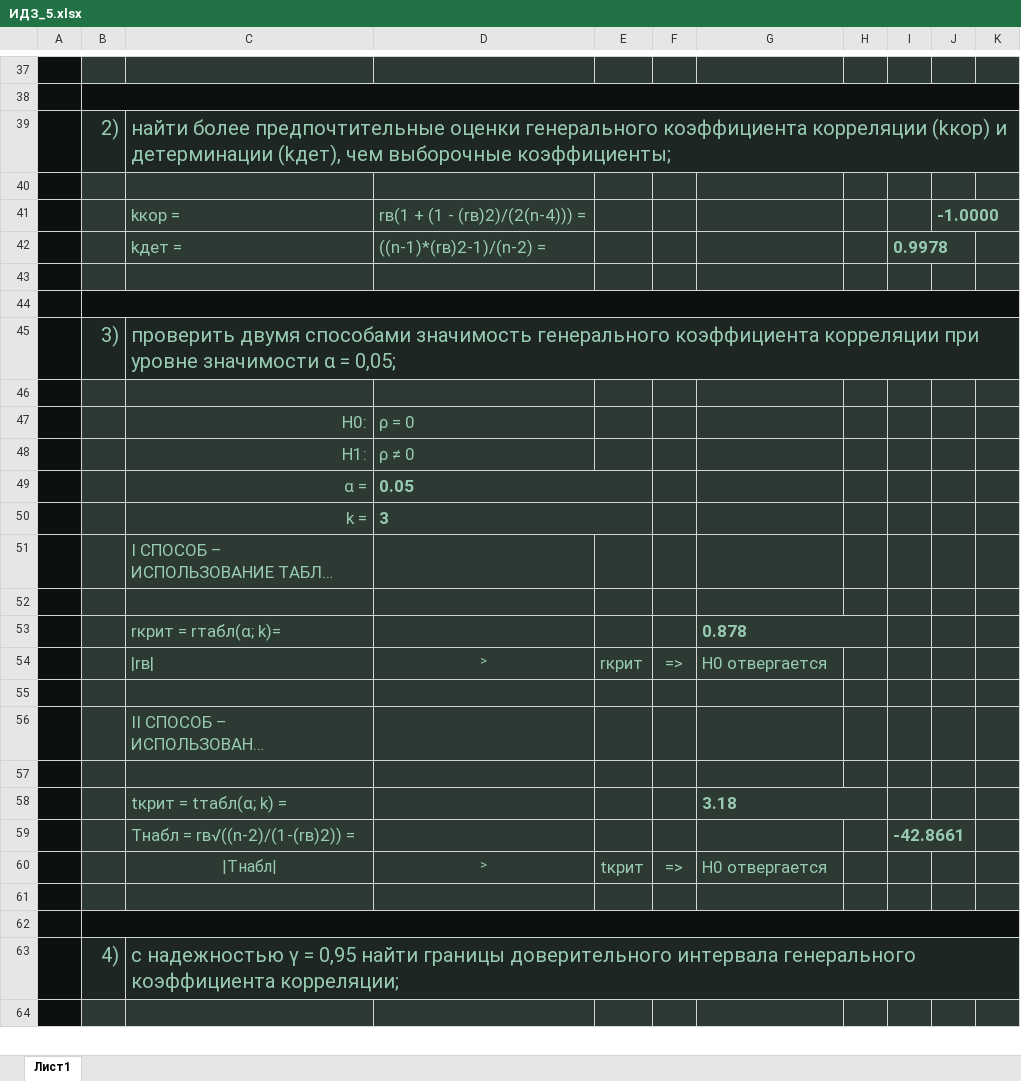
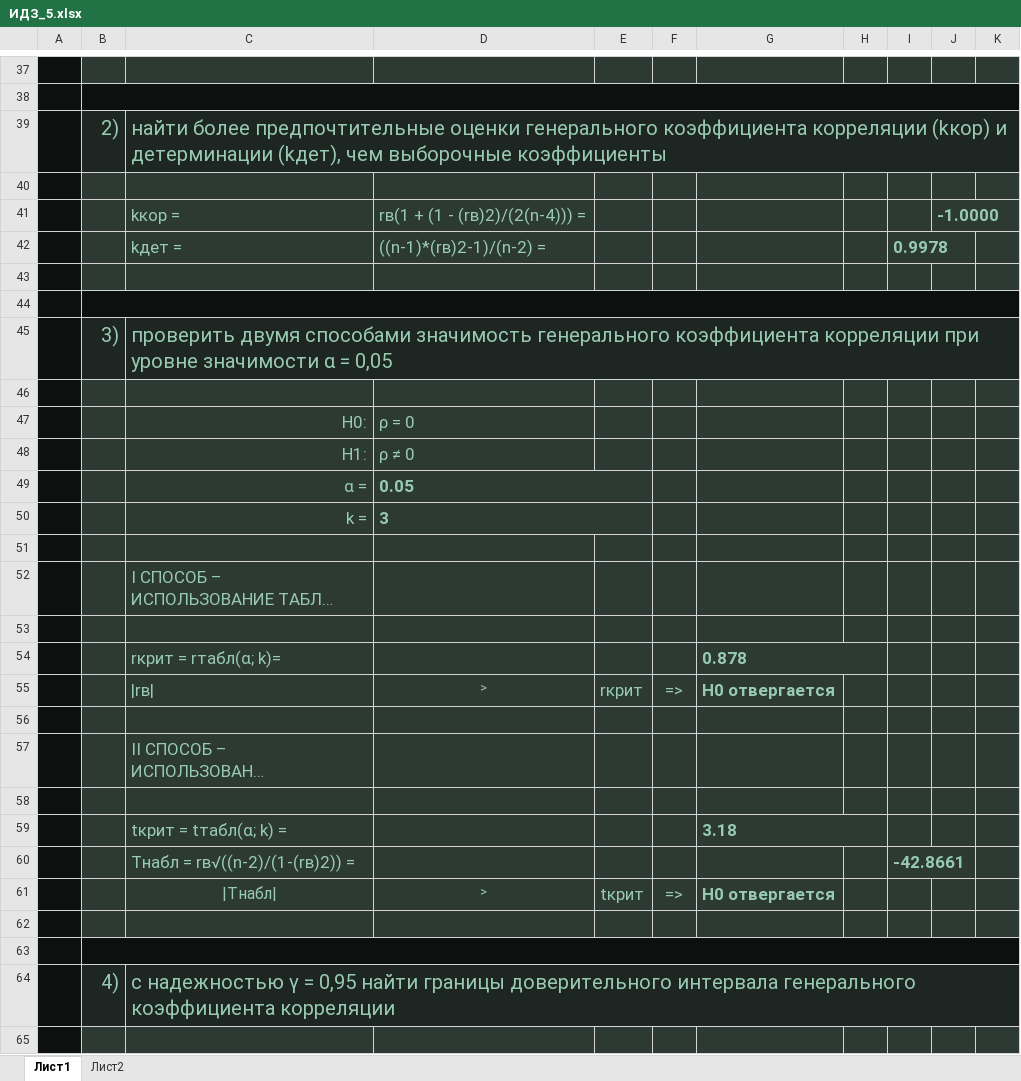
Before and after one commit to ortemx/university, an Excel workbook: term6/TW/ИДЗ_5.xlsx, sheet Лист1, drawn as a sheet; only a part is shown, gaps mark what is left out; long unchanged cells end in …; values as stored, in another font and other column widths than the file's, no borders; charts and pictures not drawn; addresses are those after the commit; the diff covers the shown part only; the diff names each change by its address in the sheet, - before the commit and + after, or states it on an @@ line.

```diff
--- a/term6/TW/ИДЗ_5.xlsx (sheet Лист1)
+++ b/term6/TW/ИДЗ_5.xlsx (sheet Лист1)
+sheet tab: Лист2
-C39: …чем выборочные коэффициенты;
+C39: …чем выборочные коэффициенты
-C45: …α = 0,05;
+C45: …α = 0,05
+row 51: (empty)
-G55 bold: off
+G55 bold: on
-G61 bold: off
+G61 bold: on
-C64: …генерального коэффициента корреляции;
+C64: …генерального коэффициента корреляции
```
Also changed, not shown: 9 added rows and 12 edited cells elsewhere in this sheet, charts or pictures.
